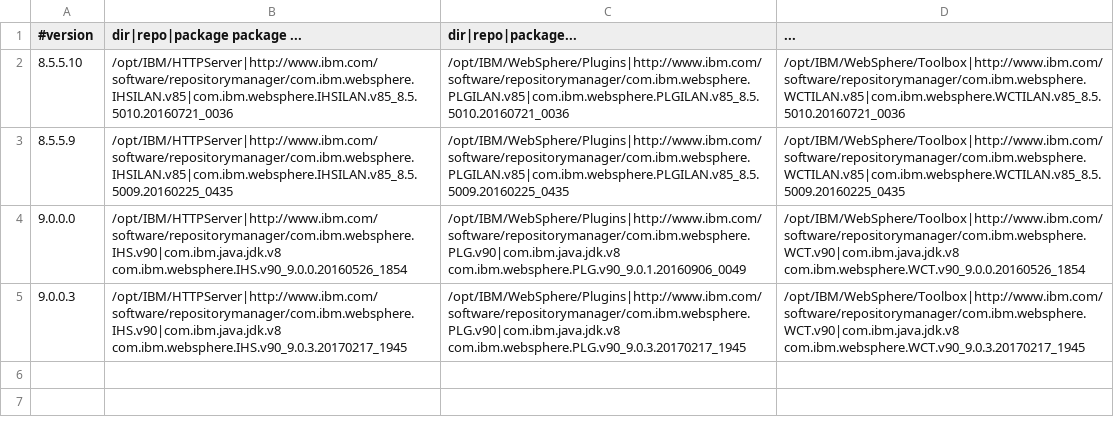
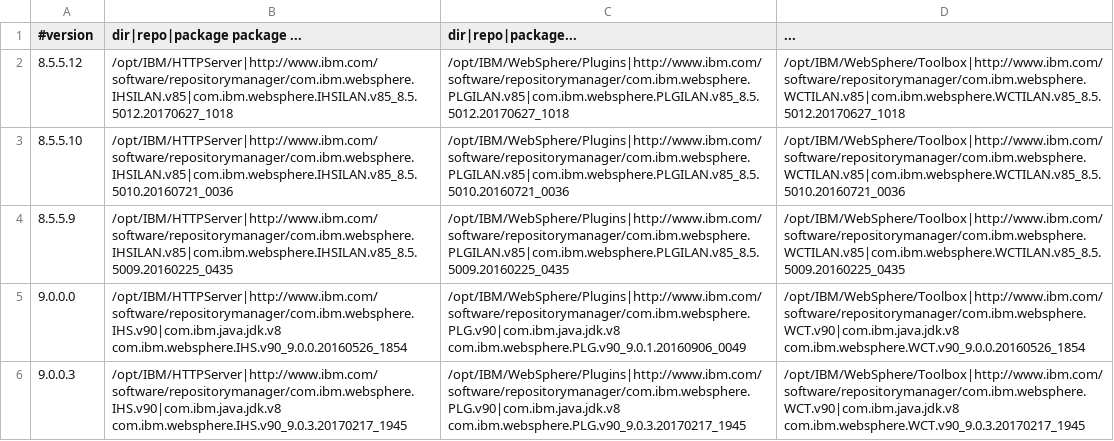
Before and after one commit to WASdev/ci.docker.ibm-http-server, a CSV file: ilan/versions.csv, drawn as a sheet; the diff names each change by its address in the sheet, - before the commit and + after, or states it on an @@ line.

Commit message:
Add version 8.5.5.12 to the versions.csv file for build automation purposes

```diff
--- a/ilan/versions.csv
+++ b/ilan/versions.csv
+row 2: 8.5.5.12 | /opt/IBM/HTTPServer|http://www.ibm.com/software/repositorymanager/com.ibm.websphere.IHSILAN.v85|com.ibm.websphere.IHSILAN.v85_8.5.5012.20170627_1018 | /opt/IBM/WebSphere/Plugins|http://www.ibm.com/software/repositorymanager/com.ibm.websphere.PLGILAN.v85|com.ibm.websphere.PLGILAN.v85_8.5.5012.20170627_1018 | /opt/IBM/WebSphere/Toolbox|http://www.ibm.com/software/repositorymanager/com.ibm.websphere.WCTILAN.v85|com.ibm.websphere.WCTILAN.v85_8.5.5012.20170627_1018
```
